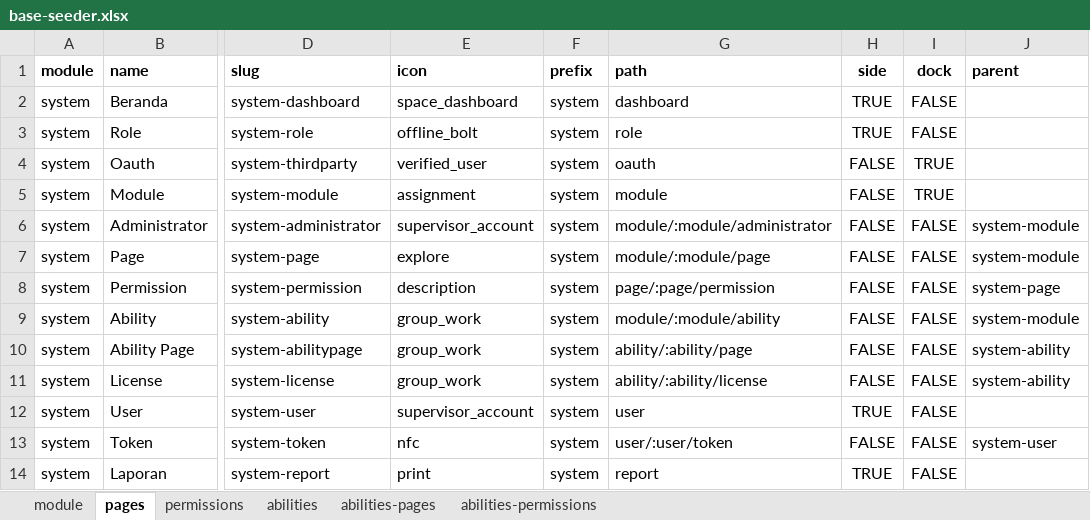
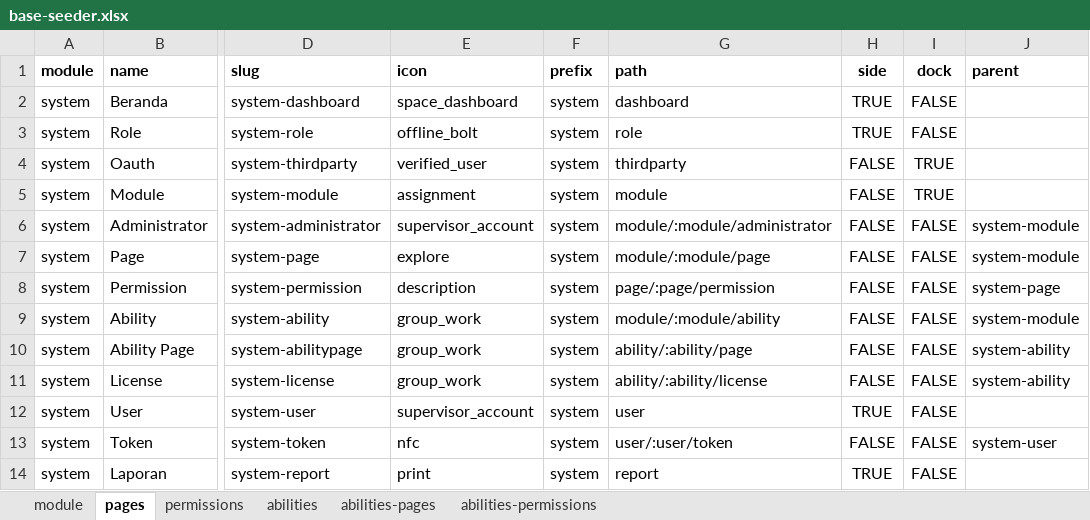
Before and after one commit to siruhay/mod-system, an Excel workbook: database/masters/base-seeder.xlsx, sheet pages, drawn as a sheet; only a part is shown, gaps mark what is left out; values as stored, in another font and other column widths than the file's, no borders; the diff names each change by its address in the sheet, - before the commit and + after, or states it on an @@ line.

Commit message:
update

```diff
--- a/database/masters/base-seeder.xlsx (sheet pages)
+++ b/database/masters/base-seeder.xlsx (sheet pages)
-G4 (path): oauth
+G4 (path): thirdparty
```
